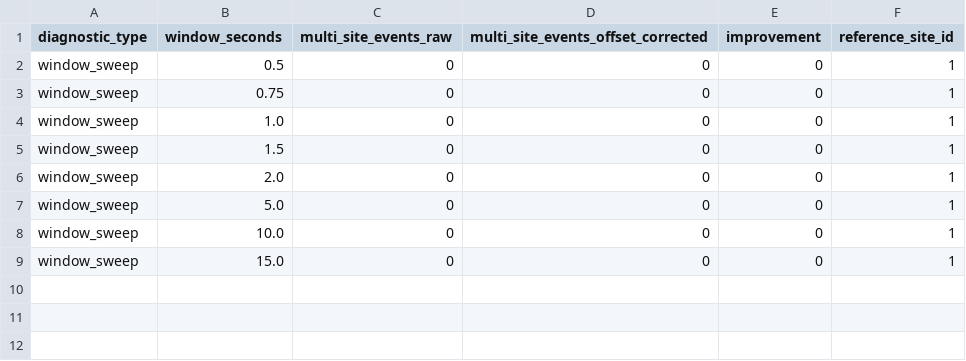
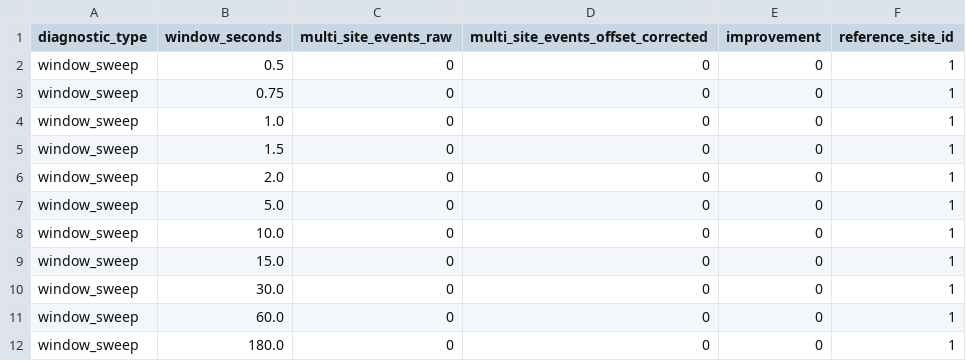
Before and after one commit to rasanderson/pheasant, a CSV file: event_matching_diagnostics.csv, drawn as a sheet; the diff names each change by its address in the sheet, - before the commit and + after, or states it on an @@ line.

```diff
--- a/event_matching_diagnostics.csv
+++ b/event_matching_diagnostics.csv
+row 10: window_sweep | 30.0 | 0 | 0 | 0 | 1
+row 11: window_sweep | 60.0 | 0 | 0 | 0 | 1
+row 12: window_sweep | 180.0 | 0 | 0 | 0 | 1
```
Also changed, not shown: 1 other file.
